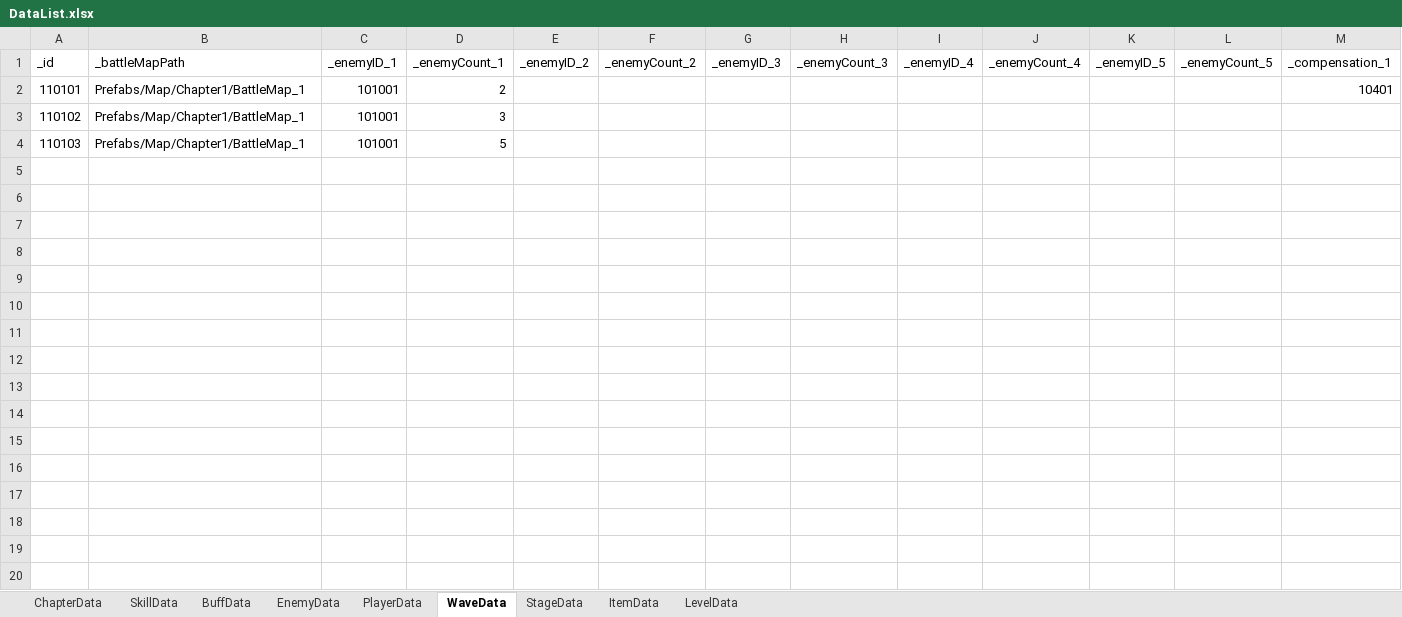
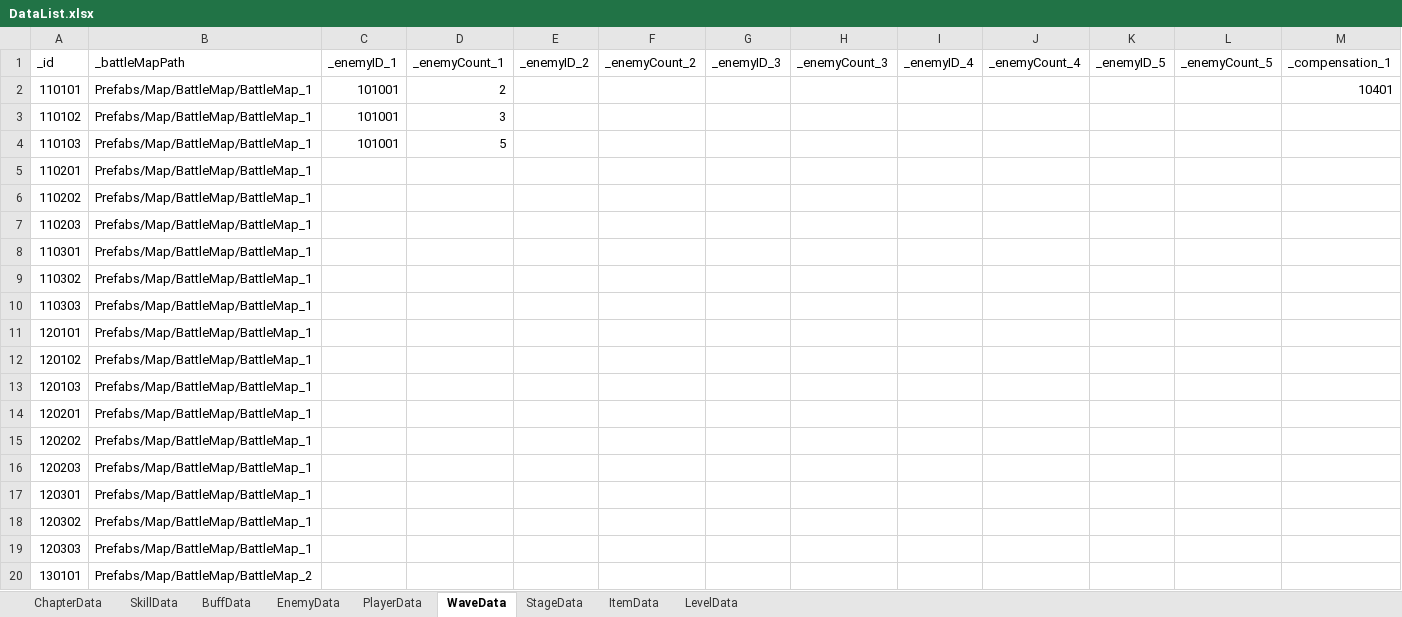
Before and after one commit to Leah001025/Purusha, an Excel workbook: Assets/RawData/DataBase/Excel/DataList.xlsx, sheet WaveData, drawn as a sheet; only a part is shown; values as stored, in another font and other column widths than the file's, no borders; rows hold the shown columns only; the diff covers the shown part only; the diff names each change by its address in the sheet, - before the commit and + after, or states it on an @@ line.

```diff
--- a/Assets/RawData/DataBase/Excel/DataList.xlsx (sheet WaveData)
+++ b/Assets/RawData/DataBase/Excel/DataList.xlsx (sheet WaveData)
-B2:B4 (_battleMapPath): Prefabs/Map/Chapter1/BattleMap_1
+B2:B4 (_battleMapPath): Prefabs/Map/BattleMap/BattleMap_1
+row 5: 110201 | Prefabs/Map/BattleMap/BattleMap_1
+row 6: 110202 | Prefabs/Map/BattleMap/BattleMap_1
+row 7: 110203 | Prefabs/Map/BattleMap/BattleMap_1
+row 8: 110301 | Prefabs/Map/BattleMap/BattleMap_1
+row 9: 110302 | Prefabs/Map/BattleMap/BattleMap_1
+row 10: 110303 | Prefabs/Map/BattleMap/BattleMap_1
+row 11: 120101 | Prefabs/Map/BattleMap/BattleMap_1
+row 12: 120102 | Prefabs/Map/BattleMap/BattleMap_1
+row 13: 120103 | Prefabs/Map/BattleMap/BattleMap_1
+row 14: 120201 | Prefabs/Map/BattleMap/BattleMap_1
+row 15: 120202 | Prefabs/Map/BattleMap/BattleMap_1
+row 16: 120203 | Prefabs/Map/BattleMap/BattleMap_1
+row 17: 120301 | Prefabs/Map/BattleMap/BattleMap_1
+row 18: 120302 | Prefabs/Map/BattleMap/BattleMap_1
+row 19: 120303 | Prefabs/Map/BattleMap/BattleMap_1
+row 20: 130101 | Prefabs/Map/BattleMap/BattleMap_2
```
Also changed, not shown: 17 added rows elsewhere in this sheet, sheet StageData, 32 other files.
